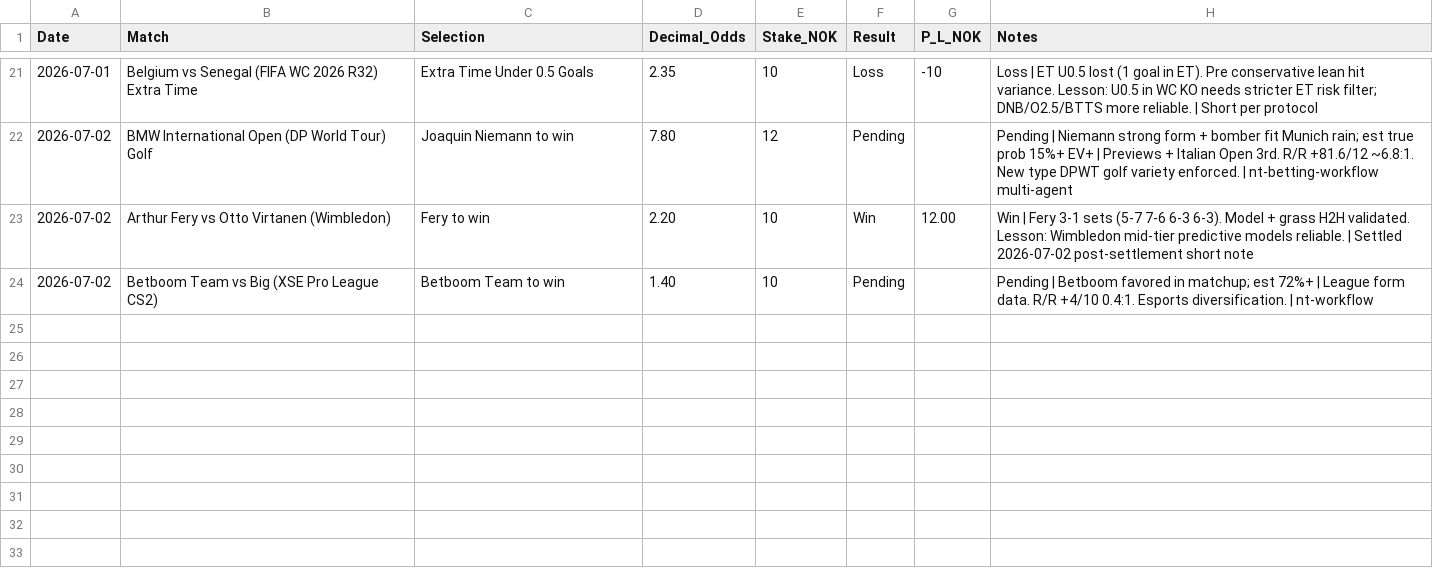
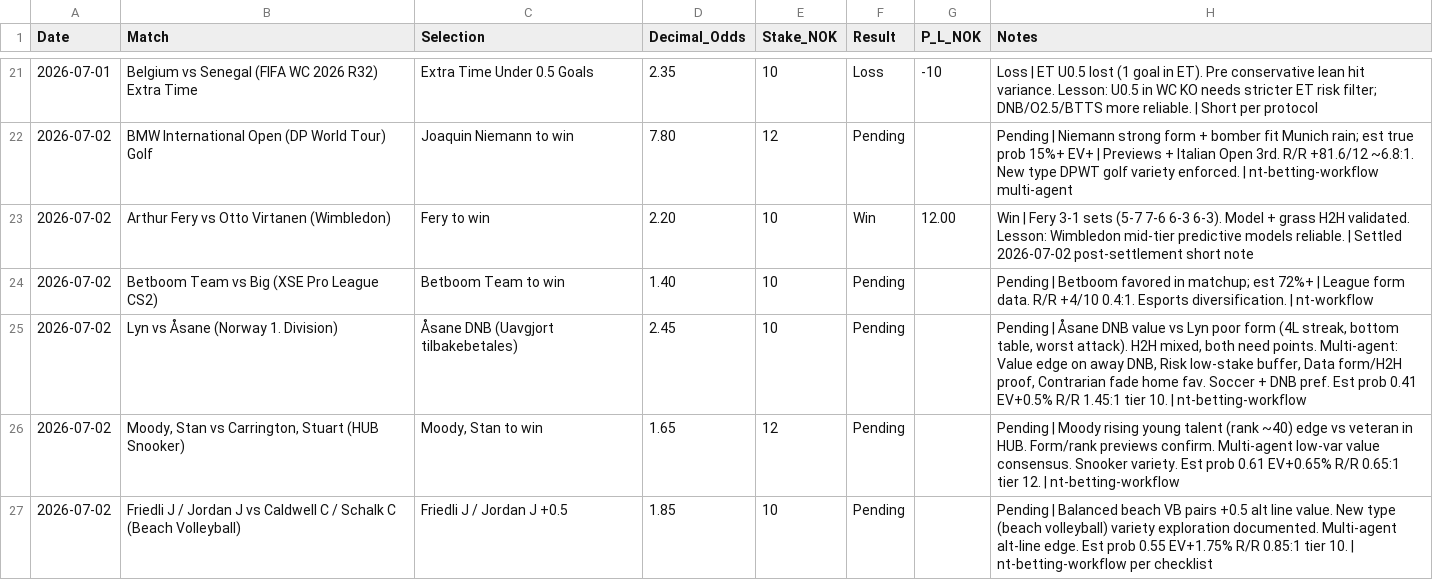
Before and after one commit to SimSalabimse/nt-betting-tracker, a CSV file: bet_log.csv, drawn as a sheet; only a part is shown, gaps mark what is left out.

Commit message:
AUTONOMOUS nt-bet-log-manager per skill + robust_betting_protocol_v2: Append exactly 3 pending bets from current_odds_02 (Lyn DNB 10, Moody win 12, Friedli +0.5 10). 4th not placed. Full current content + SHA a11617670101e406d5175bd533a6619291b9a7ce fetched first. Short Notes only. Post-verify tree + full content. No historical overwrite. nt-betting-workflow complete.

```diff
--- a/bet_log.csv
+++ b/bet_log.csv
@@ -24 +24,4 @@ Date,Match,Selection,Decimal_Odds,Stake_NOK,Result,P_L_NOK,Notes
 2026-07-02,"Betboom Team vs Big (XSE Pro League CS2)","Betboom Team to win",1.40,10,Pending,,"Pending | Betboom favored in matchup; est 72%+ | League form data. R/R +4/10 0.4:1. Esports diversification. | nt-workflow"
+2026-07-02,"Lyn vs Åsane (Norway 1. Division)","Åsane DNB (Uavgjort tilbakebetales)",2.45,10,Pending,,"Pending | Åsane DNB value vs Lyn poor form (4L streak, bottom table, worst attack). H2H mixed, both need points. Multi-agent: Value edge on away DNB, Risk low-stake buffer, Data form/H2H proof, Contrarian fade home fav. Soccer + DNB pref. Est prob 0.41 EV+0.5% R/R 1.45:1 tier 10. | nt-betting-workflow"
+2026-07-02,"Moody, Stan vs Carrington, Stuart (HUB Snooker)","Moody, Stan to win",1.65,12,Pending,,"Pending | Moody rising young talent (rank ~40) edge vs veteran in HUB. Form/rank previews confirm. Multi-agent low-var value consensus. Snooker variety. Est prob 0.61 EV+0.65% R/R 0.65:1 tier 12. | nt-betting-workflow"
+2026-07-02,"Friedli J / Jordan J vs Caldwell C / Schalk C (Beach Volleyball)","Friedli J / Jordan J +0.5",1.85,10,Pending,,"Pending | Balanced beach VB pairs +0.5 alt line value. New type (beach volleyball) variety exploration documented. Multi-agent alt-line edge. Est prob 0.55 EV+1.75% R/R 0.85:1 tier 10. | nt-betting-workflow per checklist"
```
